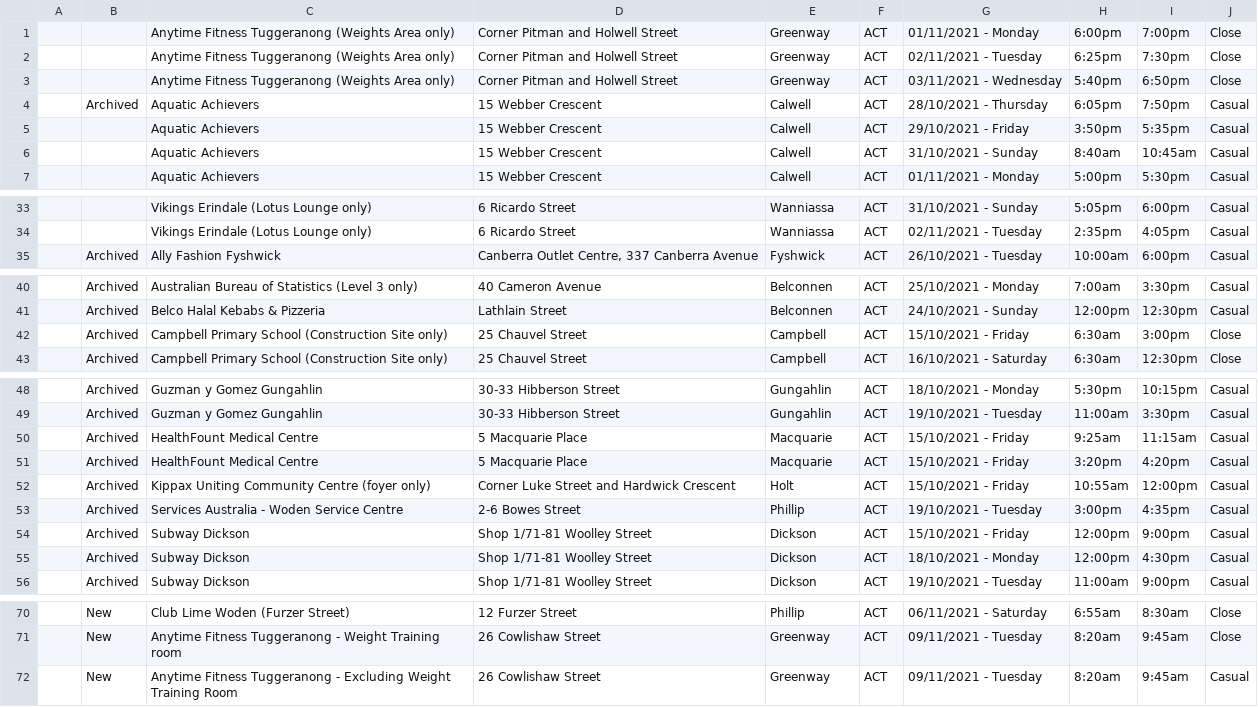
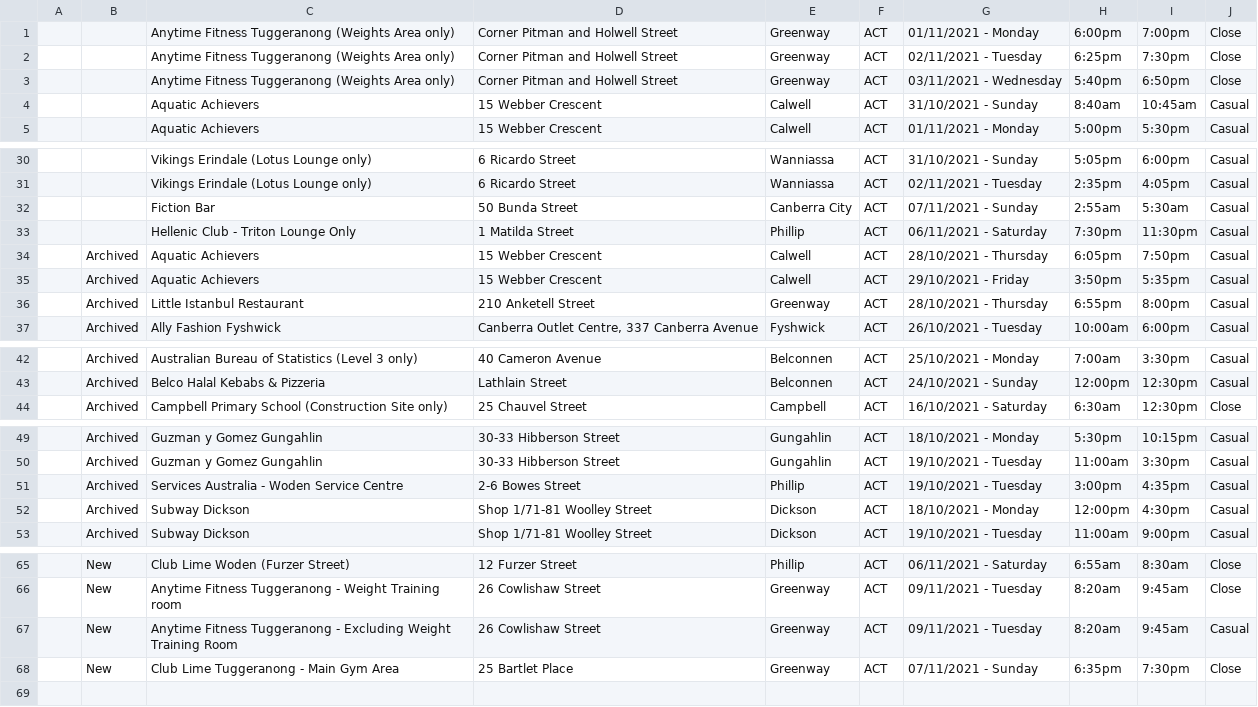
Before and after one commit to kwauchope/act-covid-rss, a CSV file: exposures.csv, drawn as a sheet; only a part is shown, gaps mark what is left out; the diff covers the shown part only.

```diff
--- a/exposures.csv
+++ b/exposures.csv
@@ -4,2 +3,0 @@
-,"Archived","Aquatic Achievers","15 Webber Crescent","Calwell","ACT",28/10/2021 - Thursday,6:05pm,7:50pm,"Casual",,
-,,"Aquatic Achievers","15 Webber Crescent","Calwell","ACT",29/10/2021 - Friday,3:50pm,5:35pm,"Casual",,
@@ -34,0 +32,5 @@
+"",,"Fiction Bar","50 Bunda Street","Canberra City","ACT",07/11/2021 - Sunday,2:55am,5:30am,"Casual",
+"",,"Hellenic Club - Triton Lounge Only","1 Matilda Street","Phillip","ACT",06/11/2021 - Saturday,7:30pm,11:30pm,"Casual",
+"","Archived","Aquatic Achievers","15 Webber Crescent","Calwell","ACT",28/10/2021 - Thursday,6:05pm,7:50pm,"Casual",
+"","Archived","Aquatic Achievers","15 Webber Crescent","Calwell","ACT",29/10/2021 - Friday,3:50pm,5:35pm,"Casual",
+"","Archived","Little Istanbul Restaurant","210 Anketell Street","Greenway","ACT",28/10/2021 - Thursday,6:55pm,8:00pm,"Casual",
@@ -42 +43,0 @@
-,"Archived","Campbell Primary School (Construction Site only)","25 Chauvel Street","Campbell","ACT",15/10/2021 - Friday,6:30am,3:00pm,"Close",,
@@ -50,3 +50,0 @@
-,"Archived","HealthFount Medical Centre","5 Macquarie Place","Macquarie","ACT",15/10/2021 - Friday,9:25am,11:15am,"Casual",,
-,"Archived","HealthFount Medical Centre","5 Macquarie Place","Macquarie","ACT",15/10/2021 - Friday,3:20pm,4:20pm,"Casual",,
-,"Archived","Kippax Uniting Community Centre (foyer only)","Corner Luke Street and Hardwick Crescent","Holt","ACT",15/10/2021 - Friday,10:55am,12:00pm,"Casual",,
@@ -54 +51,0 @@
-,"Archived","Subway Dickson","Shop 1/71-81 Woolley Street","Dickson","ACT",15/10/2021 - Friday,12:00pm,9:00pm,"Casual",,
@@ -72,0 +68 @@
+"","New","Club Lime Tuggeranong - Main Gym Area","25 Bartlet Place","Greenway","ACT",07/11/2021 - Sunday,6:35pm,7:30pm,"Close",
```
Also changed, not shown: 1 edited cell elsewhere in this file, 3 other files.
